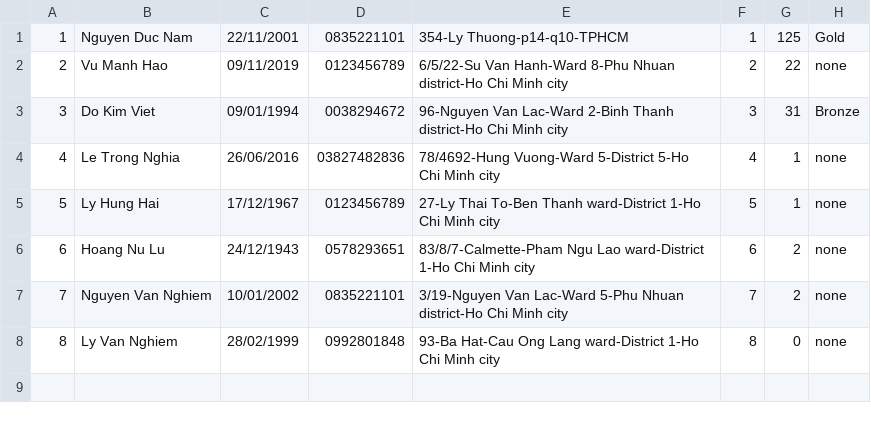
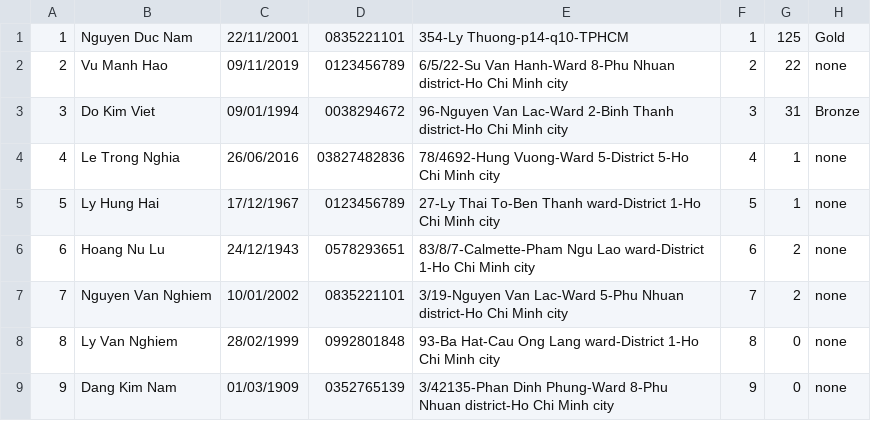
Before and after one commit to ndnamhcmus/OOP-Project---Fashion-Shop-Management-System, a CSV file: Fashion Shop Management System/backup database/Account.csv, drawn as a sheet.

```diff
--- a/Fashion Shop Management System/backup database/Account.csv
+++ b/Fashion Shop Management System/backup database/Account.csv
@@ -8 +8,2 @@
 8,Ly Van Nghiem,28/02/1999,0992801848,93-Ba Hat-Cau Ong Lang ward-District 1-Ho Chi Minh city,8,0,none,
+9,Dang Kim Nam,01/03/1909,0352765139,3/42135-Phan Dinh Phung-Ward 8-Phu Nhuan district-Ho Chi Minh city,9,0,none,
```
Also changed, not shown: 33 other files.
